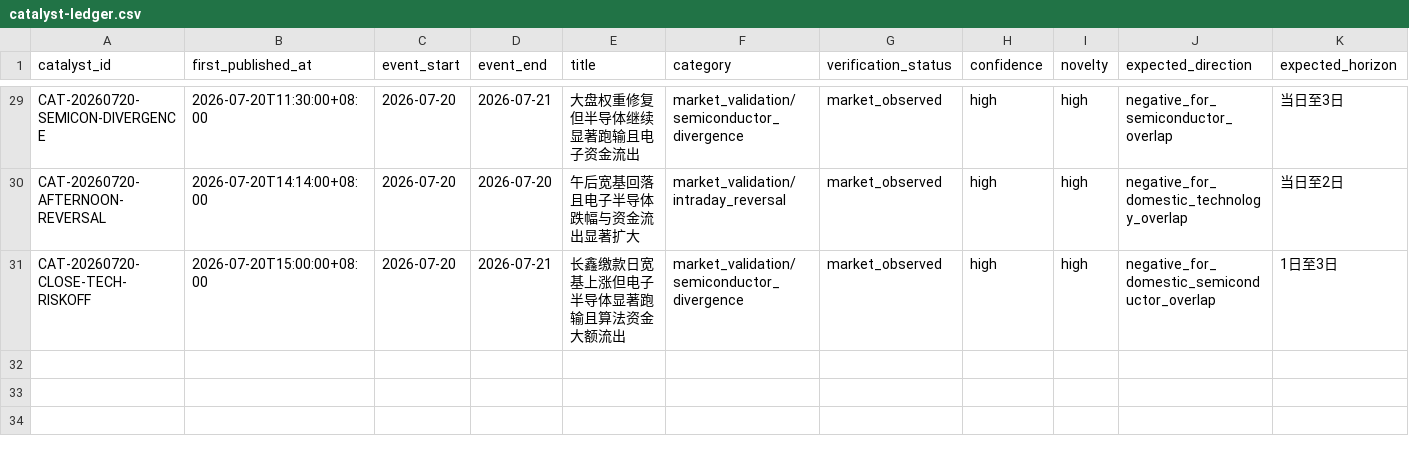
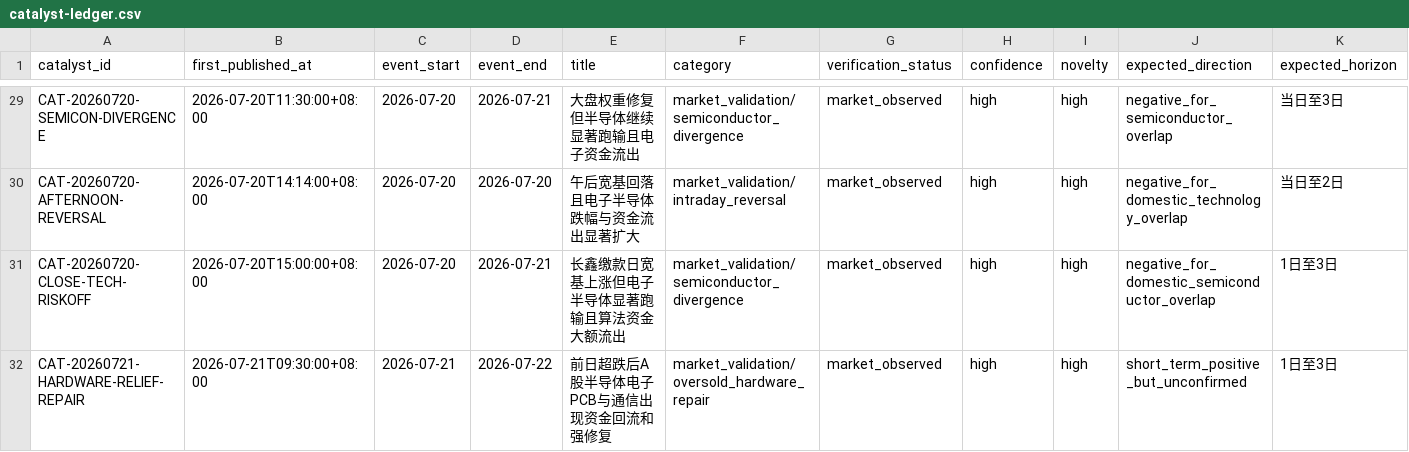
Before and after one commit to 2240907669-svg/fund-investment, a CSV file: data/catalyst-ledger.csv, drawn as a sheet; only a part is shown, gaps mark what is left out; rows hold the shown columns only; the diff names each change by its address in the sheet, - before the commit and + after, or states it on an @@ line.

```diff
--- a/data/catalyst-ledger.csv
+++ b/data/catalyst-ledger.csv
+row 32: CAT-20260721-HARDWARE-RELIEF-REPAIR | 2026-07-21T09:30:00+08:00 | 2026-07-21 | 2026-07-22 | 前日超跌后A股半导体电子PCB与通信出现资金回流和强修复 | market_validation/oversold_hardware_repair | market_observed | high | high | short_term_positive_but_unconfirmed | 1日至3日
```
Also changed, not shown: data/decision-journal.csv.
